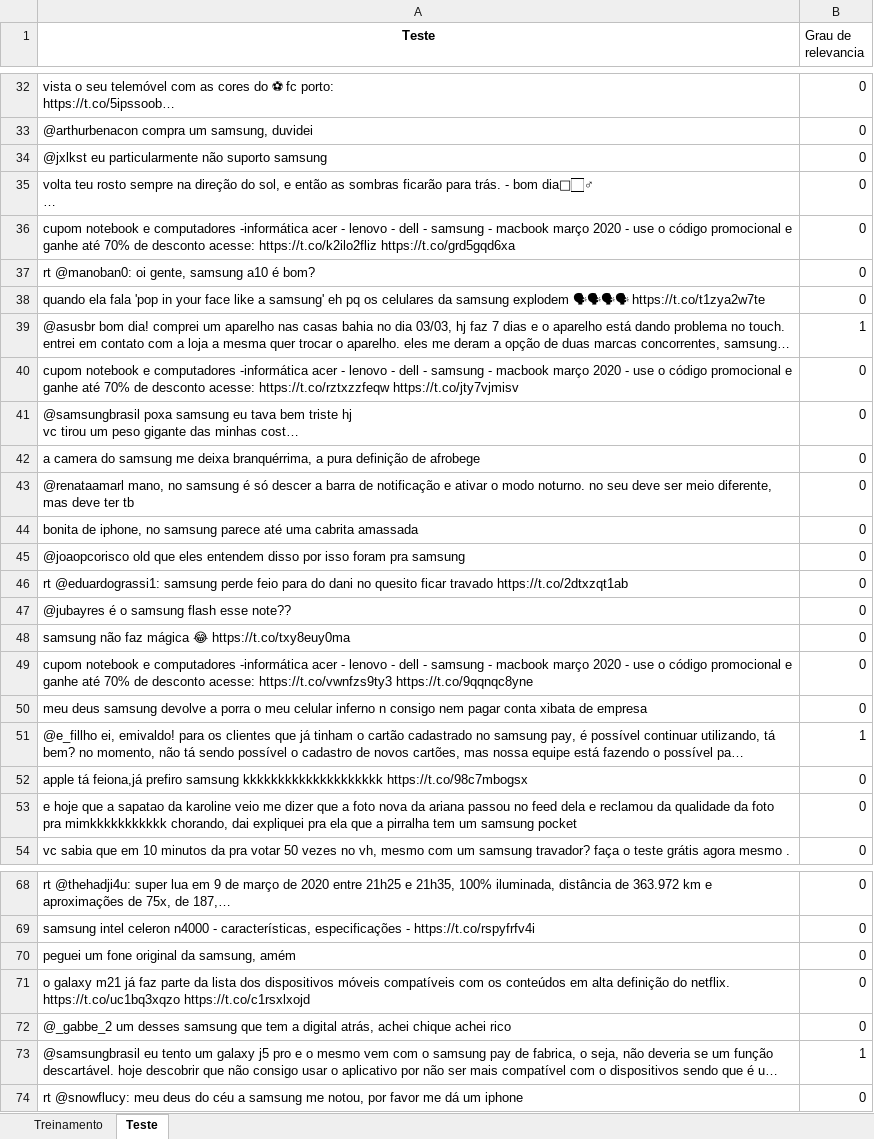
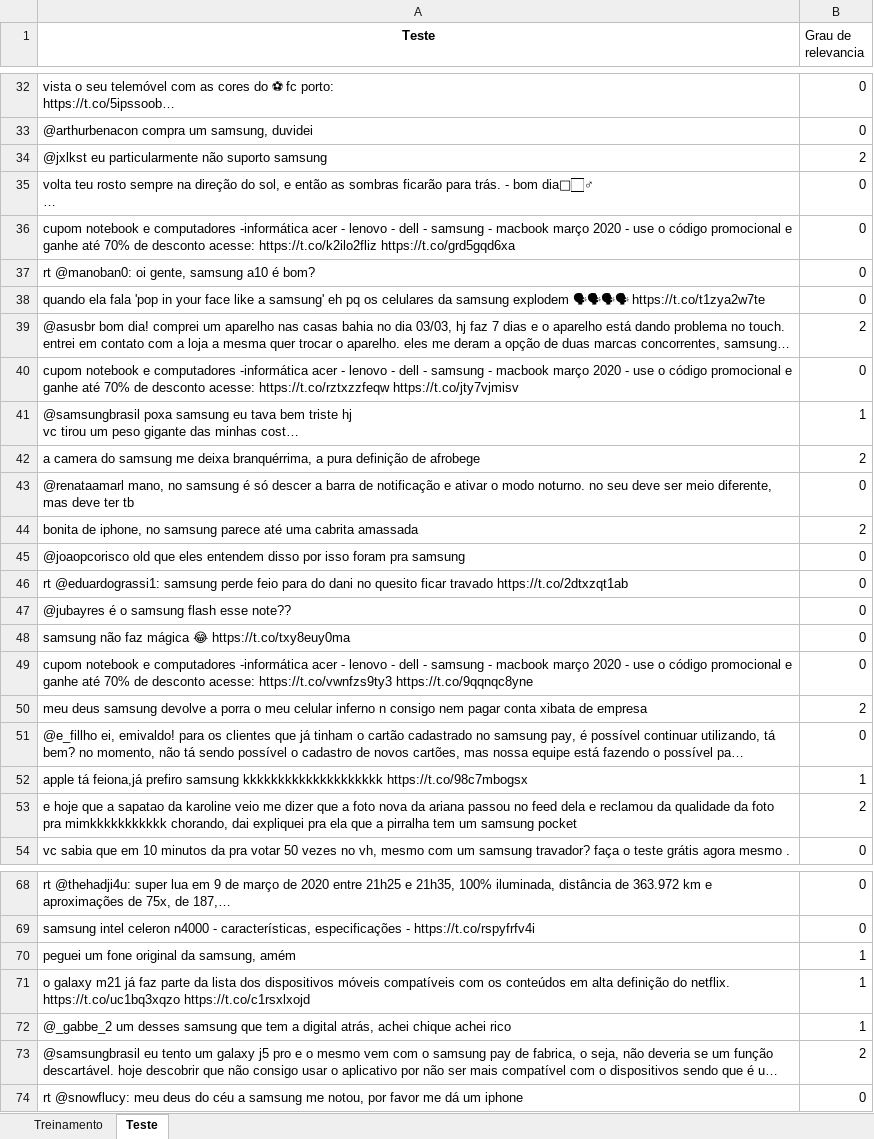
Before and after one commit to annabgl/Projeto1-ttw, an Excel workbook: samsung1.xlsx, sheet Teste, drawn as a sheet; only a part is shown, gaps mark what is left out; long unchanged cells end in …; values as stored, in another font and other column widths than the file's, no borders; the diff covers the shown part only; the diff names each change by its address in the sheet, - before the commit and + after, or states it on an @@ line.

```diff
--- a/samsung1.xlsx (sheet Teste)
+++ b/samsung1.xlsx (sheet Teste)
-B34 (Grau de relevancia): 0
+B34 (Grau de relevancia): 2
-B39 (Grau de relevancia): 1
+B39 (Grau de relevancia): 2
-B41 (Grau de relevancia): 0
+B41 (Grau de relevancia): 1
-B42 (Grau de relevancia): 0
+B42 (Grau de relevancia): 2
-B44 (Grau de relevancia): 0
+B44 (Grau de relevancia): 2
-B50 (Grau de relevancia): 0
+B50 (Grau de relevancia): 2
-B51 (Grau de relevancia): 1
+B51 (Grau de relevancia): 0
-B52 (Grau de relevancia): 0
+B52 (Grau de relevancia): 1
-B53 (Grau de relevancia): 0
+B53 (Grau de relevancia): 2
-B70:B72 (Grau de relevancia): 0
+B70:B72 (Grau de relevancia): 1
-B73 (Grau de relevancia): 1
+B73 (Grau de relevancia): 2
```
Also changed, not shown: 36 edited cells elsewhere in this sheet, sheet Treinamento.
